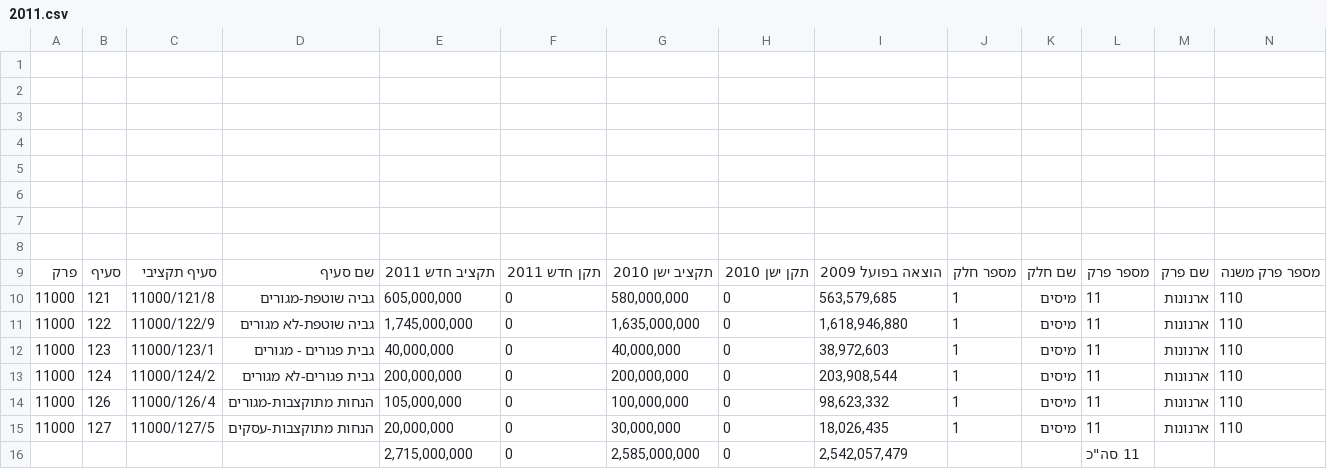
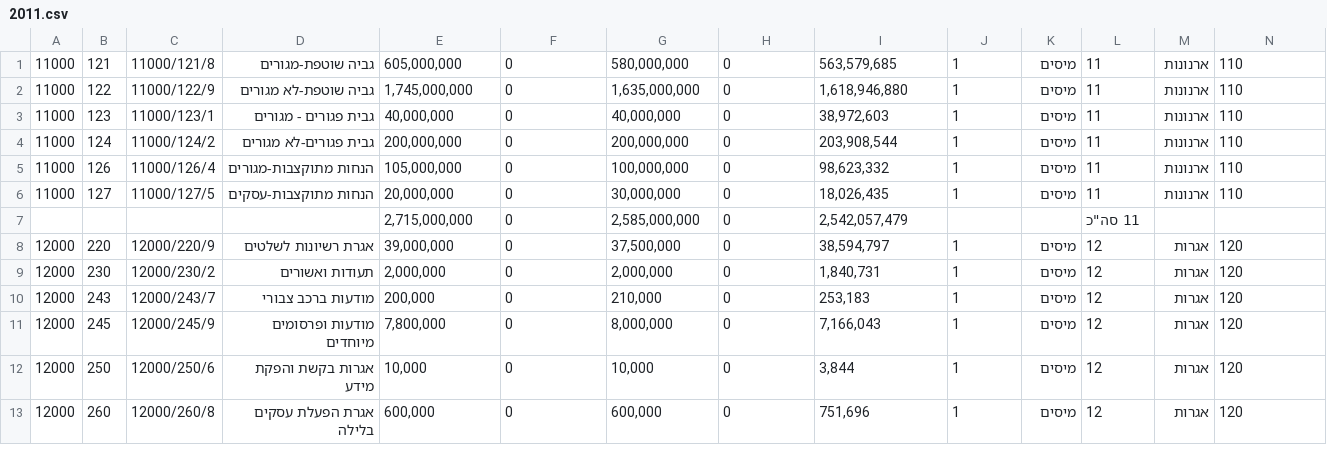
Before and after one commit to idoivri/localbudgets-v2, a CSV file: data/tel_aviv/2011.csv, drawn as a sheet; only a part is shown; the shorter side is filled out with more unchanged rows; rows hold the shown columns only; the diff names each change by its address in the sheet, - before the commit and + after, or states it on an @@ line.

```diff
--- a/data/tel_aviv/2011.csv
+++ b/data/tel_aviv/2011.csv
-row 1: (empty)
-row 2: (empty)
-row 3: (empty)
-row 4: (empty)
-row 5: (empty)
-row 6: (empty)
-row 7: (empty)
-row 8: (empty)
-row 9: פרק | סעיף | סעיף תקציבי | שם סעיף | תקציב חדש 2011 | תקן חדש 2011 | תקציב ישן 2010 | תקן ישן 2010 | הוצאה בפועל 2009 | מספר חלק | שם חלק | מספר פרק | שם פרק | מספר פרק משנה
```
Also changed, not shown: data/tel_aviv/2012.csv, data/tel_aviv/2013.csv, 2 other files.
